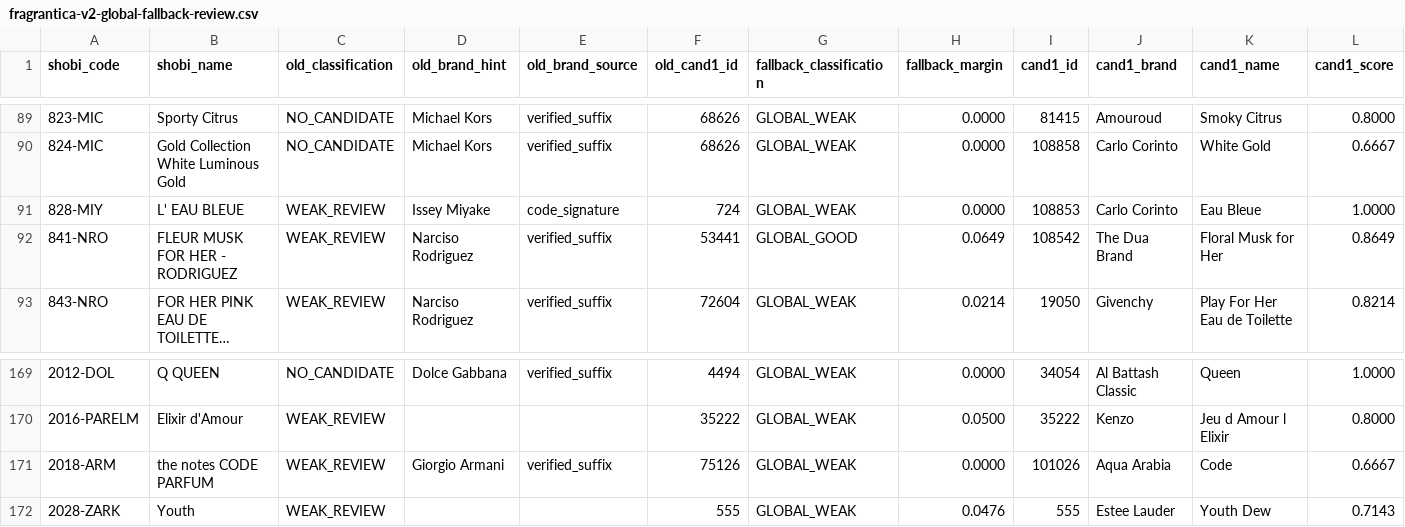
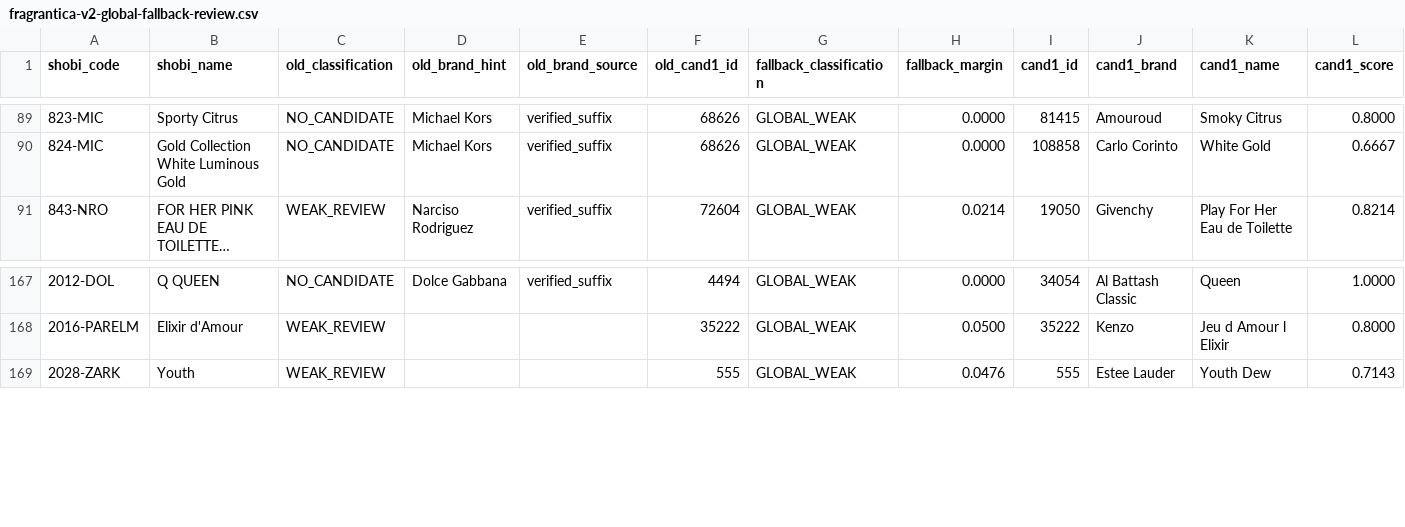
Before and after one commit to MarvvRed/Shobi_Inspiration, a CSV file: fragrantica-v2-global-fallback-review.csv, drawn as a sheet; only a part is shown, gaps mark what is left out; long unchanged cells end in …; rows hold the shown columns only; the diff names each change by its address in the sheet, - before the commit and + after, or states it on an @@ line.

```diff
--- a/fragrantica-v2-global-fallback-review.csv
+++ b/fragrantica-v2-global-fallback-review.csv
-row 91: 828-MIY | L' EAU BLEUE | WEAK_REVIEW | Issey Miyake | code_signature | 724 | GLOBAL_WEAK | 0.0000 | 108853 | Carlo Corinto | Eau Bleue | 1.0000
-row 92: 841-NRO | FLEUR MUSK FOR HER - RODRIGUEZ | WEAK_REVIEW | Narciso Rodriguez | verified_suffix | 53441 | GLOBAL_GOOD | 0.0649 | 108542 | The Dua Brand | Floral Musk for Her | 0.8649
-row 171: 2018-ARM | the notes CODE PARFUM | WEAK_REVIEW | Giorgio Armani | verified_suffix | 75126 | GLOBAL_WEAK | 0.0000 | 101026 | Aqua Arabia | Code | 0.6667
```
Also changed, not shown: fragrantica-v2-local-url-match.csv, 5 other files.
